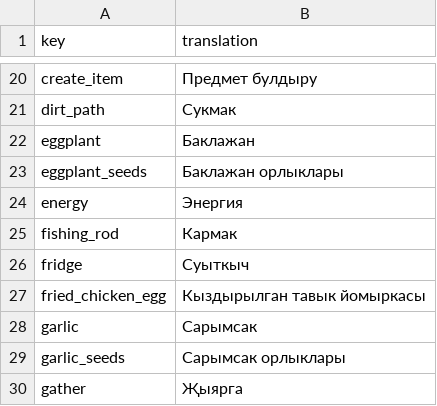
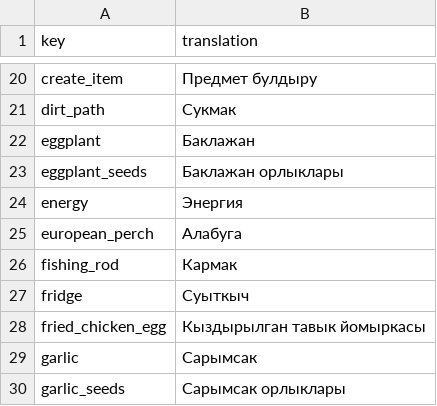
Before and after one commit to TheRickMountain/Ay-Bulak, a CSV file: palmesneo_village/palmesneo_village/Content/Localization/tt-TT_Localization.csv, drawn as a sheet; only a part is shown, gaps mark what is left out; the shorter side is filled out with more unchanged rows; the diff names each change by its address in the sheet, - before the commit and + after, or states it on an @@ line.

```diff
--- a/palmesneo_village/palmesneo_village/Content/Localization/tt-TT_Localization.csv
+++ b/palmesneo_village/palmesneo_village/Content/Localization/tt-TT_Localization.csv
+row 25: european_perch | Алабуга
```
Also changed, not shown: palmesneo_village/palmesneo_village/Content/Localization/en-US_Localization.csv, palmesneo_village/palmesneo_village/Content/Localization/ky-KY_Localization.csv, 5 other files.
